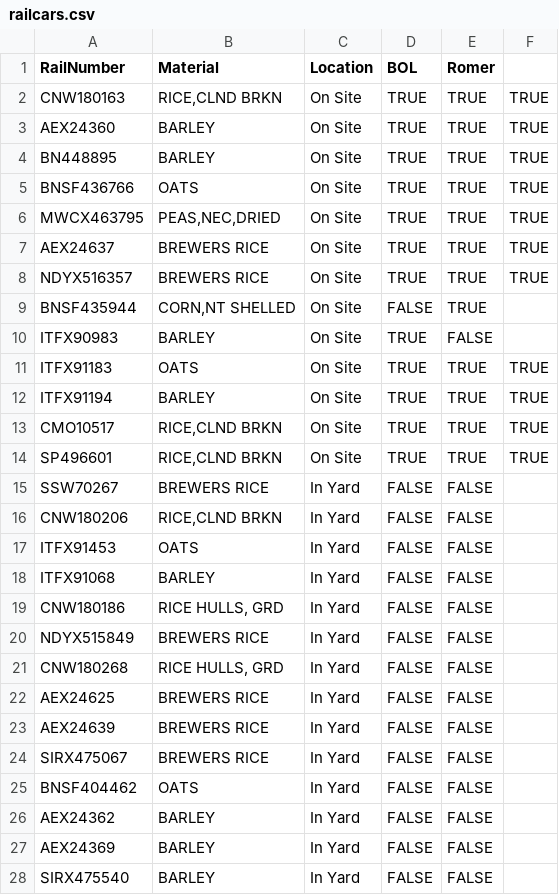
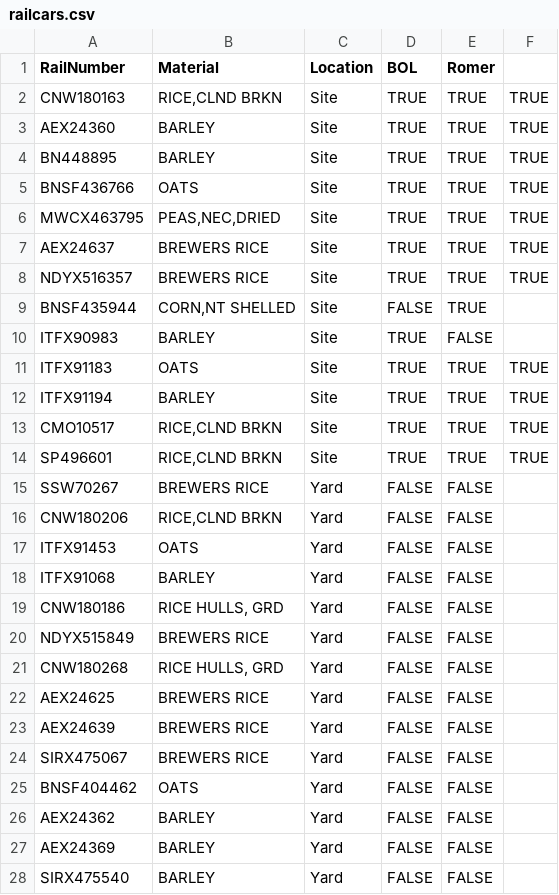
Before and after one commit to loremIpsum6321/DDS, a CSV file: data/railcars.csv, drawn as a sheet; only a part is shown; the diff covers the shown part only.

```diff
--- a/data/railcars.csv
+++ b/data/railcars.csv
@@ -1,28 +1,28 @@
 RailNumber,Material,Location,BOL,Romer
-CNW180163,"RICE,CLND BRKN",On Site,TRUE,TRUE,TRUE
-AEX24360,BARLEY,On Site,TRUE,TRUE,TRUE
-BN448895,BARLEY,On Site,TRUE,TRUE,TRUE
-BNSF436766,OATS,On Site,TRUE,TRUE,TRUE
-MWCX463795,"PEAS,NEC,DRIED",On Site,TRUE,TRUE,TRUE
-AEX24637,BREWERS RICE,On Site,TRUE,TRUE,TRUE
-NDYX516357,BREWERS RICE,On Site,TRUE,TRUE,TRUE
-BNSF435944,"CORN,NT SHELLED",On Site,FALSE,TRUE
-ITFX90983,BARLEY,On Site,TRUE,FALSE
-ITFX91183,OATS,On Site,TRUE,TRUE,TRUE
-ITFX91194,BARLEY,On Site,TRUE,TRUE,TRUE
-CMO10517,"RICE,CLND BRKN",On Site,TRUE,TRUE,TRUE
-SP496601,"RICE,CLND BRKN",On Site,TRUE,TRUE,TRUE
-SSW70267,BREWERS RICE,In Yard,FALSE,FALSE
-CNW180206,"RICE,CLND BRKN",In Yard,FALSE,FALSE
-ITFX91453,OATS,In Yard,FALSE,FALSE
-ITFX91068,BARLEY,In Yard,FALSE,FALSE
-CNW180186,"RICE HULLS, GRD",In Yard,FALSE,FALSE
-NDYX515849,BREWERS RICE,In Yard,FALSE,FALSE
-CNW180268,"RICE HULLS, GRD",In Yard,FALSE,FALSE
-AEX24625,BREWERS RICE,In Yard,FALSE,FALSE
-AEX24639,BREWERS RICE,In Yard,FALSE,FALSE
-SIRX475067,BREWERS RICE,In Yard,FALSE,FALSE
-BNSF404462,OATS,In Yard,FALSE,FALSE
-AEX24362,BARLEY,In Yard,FALSE,FALSE
-AEX24369,BARLEY,In Yard,FALSE,FALSE
-SIRX475540,BARLEY,In Yard,FALSE,FALSE
+CNW180163,"RICE,CLND BRKN",Site,TRUE,TRUE,TRUE
+AEX24360,BARLEY,Site,TRUE,TRUE,TRUE
+BN448895,BARLEY,Site,TRUE,TRUE,TRUE
+BNSF436766,OATS,Site,TRUE,TRUE,TRUE
+MWCX463795,"PEAS,NEC,DRIED",Site,TRUE,TRUE,TRUE
+AEX24637,BREWERS RICE,Site,TRUE,TRUE,TRUE
+NDYX516357,BREWERS RICE,Site,TRUE,TRUE,TRUE
+BNSF435944,"CORN,NT SHELLED",Site,FALSE,TRUE
+ITFX90983,BARLEY,Site,TRUE,FALSE
+ITFX91183,OATS,Site,TRUE,TRUE,TRUE
+ITFX91194,BARLEY,Site,TRUE,TRUE,TRUE
+CMO10517,"RICE,CLND BRKN",Site,TRUE,TRUE,TRUE
+SP496601,"RICE,CLND BRKN",Site,TRUE,TRUE,TRUE
+SSW70267,BREWERS RICE,Yard,FALSE,FALSE
+CNW180206,"RICE,CLND BRKN",Yard,FALSE,FALSE
+ITFX91453,OATS,Yard,FALSE,FALSE
+ITFX91068,BARLEY,Yard,FALSE,FALSE
+CNW180186,"RICE HULLS, GRD",Yard,FALSE,FALSE
+NDYX515849,BREWERS RICE,Yard,FALSE,FALSE
+CNW180268,"RICE HULLS, GRD",Yard,FALSE,FALSE
+AEX24625,BREWERS RICE,Yard,FALSE,FALSE
+AEX24639,BREWERS RICE,Yard,FALSE,FALSE
+SIRX475067,BREWERS RICE,Yard,FALSE,FALSE
+BNSF404462,OATS,Yard,FALSE,FALSE
+AEX24362,BARLEY,Yard,FALSE,FALSE
+AEX24369,BARLEY,Yard,FALSE,FALSE
+SIRX475540,BARLEY,Yard,FALSE,FALSE
```
Also changed, not shown: 6 edited cells elsewhere in this file, 5 other files.
